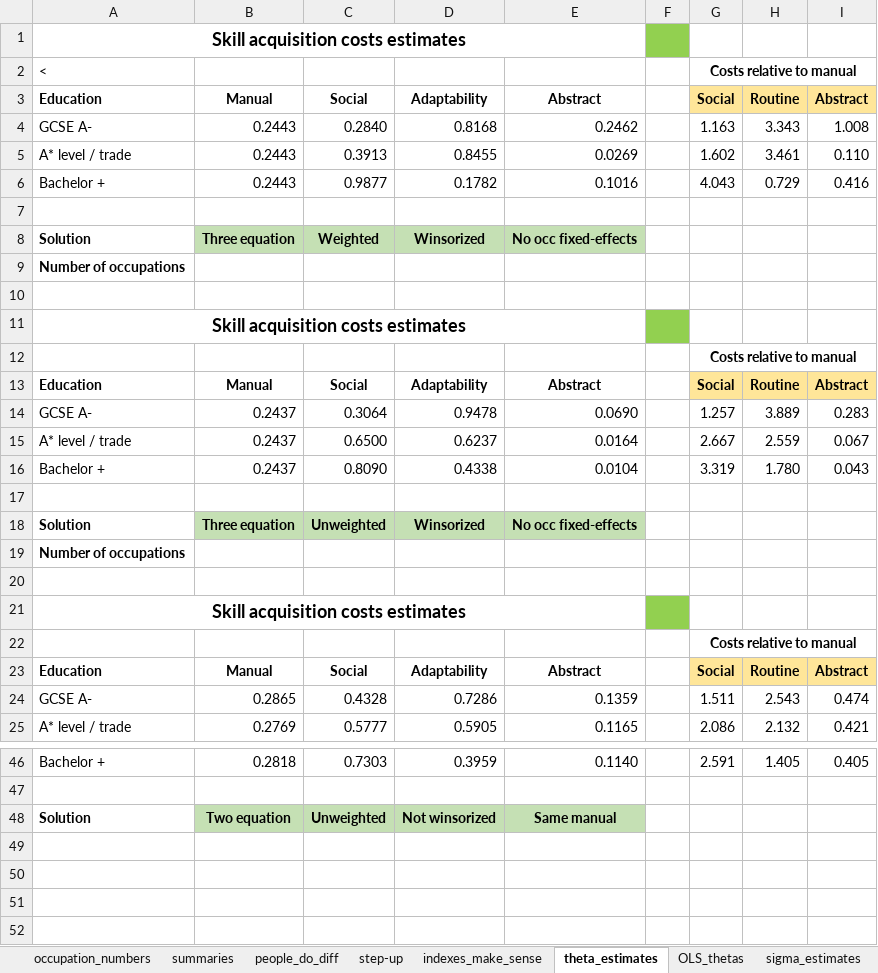
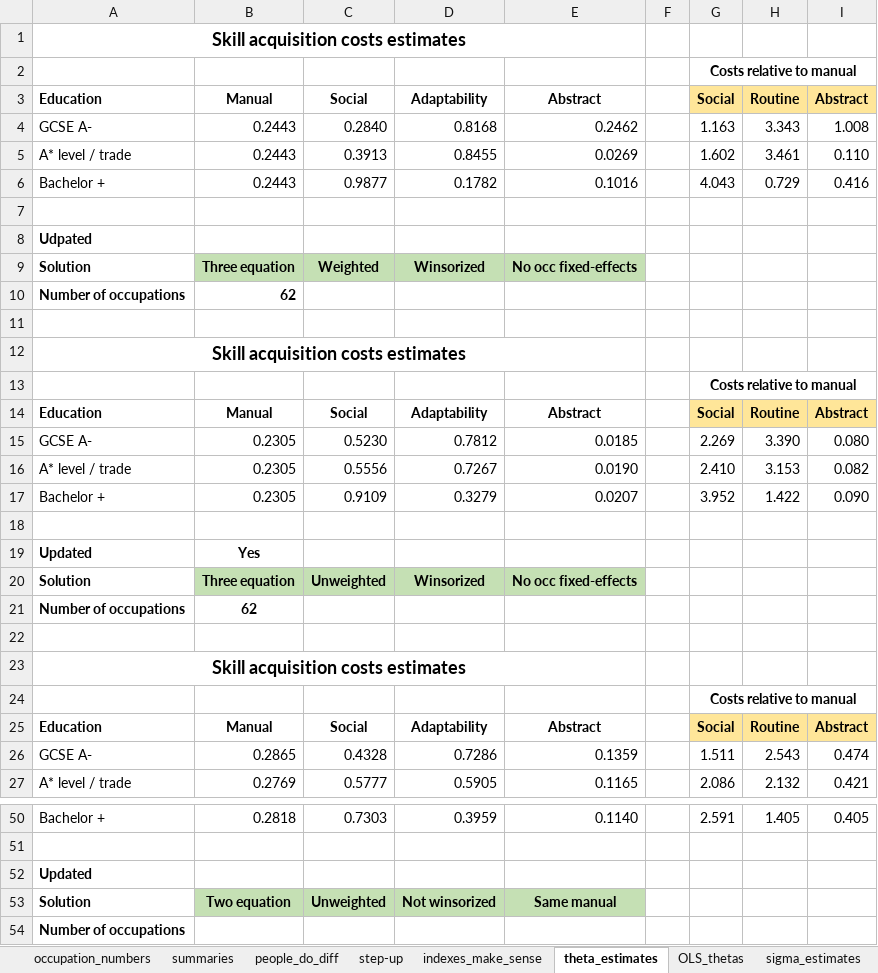
Before and after one commit to cesarlgm/skills_uk, an Excel workbook: results/tables/final_tables_6_16.xlsx, sheet theta_estimates, drawn as a sheet; only a part is shown, gaps mark what is left out; values as stored, in another font and other column widths than the file's, no borders; conditional formats not drawn; removed rows and columns are numbered as before the commit, all else as after; the diff covers the shown part only; the diff names each change by its address in the sheet, - before the commit and + after, or states it on an @@ line.

```diff
--- a/results/tables/final_tables_6_16.xlsx (sheet theta_estimates)
+++ b/results/tables/final_tables_6_16.xlsx (sheet theta_estimates)
-F1 fill: #92D050
+F1 fill: none
-A2: <
+A2: (empty)
+row 8: Udpated
-B10: (empty)
+B10: 62
-F12 fill: #92D050
+F12 fill: none
-row 14: GCSE A- | 0.2437 | 0.3064 | 0.9478 | 0.0690 |  | 1.257 | 3.889 | 0.283
-row 15: A* level / trade | 0.2437 | 0.6500 | 0.6237 | 0.0164 |  | 2.667 | 2.559 | 0.067
-row 16: Bachelor + | 0.2437 | 0.8090 | 0.4338 | 0.0104 |  | 3.319 | 1.780 | 0.043
+row 15: GCSE A- | 0.2305 | 0.5230 | 0.7812 | 0.0185 |  | 2.269 | 3.390 | 0.080
+row 16: A* level / trade | 0.2305 | 0.5556 | 0.7267 | 0.0190 |  | 2.410 | 3.153 | 0.082
+row 17: Bachelor + | 0.2305 | 0.9109 | 0.3279 | 0.0207 |  | 3.952 | 1.422 | 0.090
+row 19: Updated | Yes
-B21: (empty)
+B21: 62
-F23 fill: #92D050
+F23 fill: none
+row 52: Updated
+row 54: Number of occupations
```
Also changed, not shown: 2 added rows and cell formats elsewhere in this sheet, formulas that keep their value, 1 other file.
